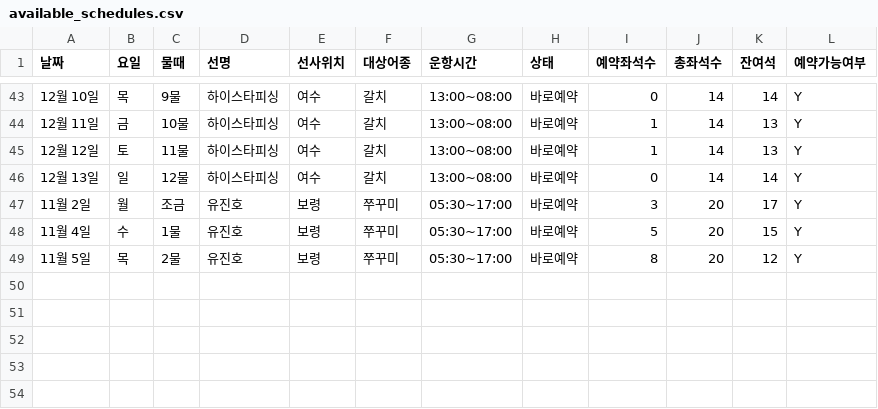
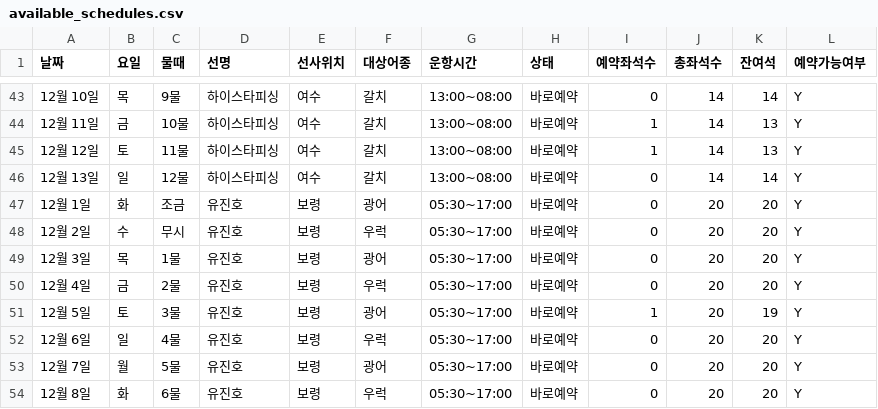
Before and after one commit to ameton/FI, a CSV file: available_schedules.csv, drawn as a sheet; only a part is shown, gaps mark what is left out.

```diff
--- a/available_schedules.csv
+++ b/available_schedules.csv
@@ -46,4 +46,9 @@
 12월 13일,일,12물,하이스타피싱,여수,갈치,13:00~08:00,바로예약,0,14,14,Y
-11월 2일,월,조금,유진호,보령,쭈꾸미,05:30~17:00,바로예약,3,20,17,Y
-11월 4일,수,1물,유진호,보령,쭈꾸미,05:30~17:00,바로예약,5,20,15,Y
-11월 5일,목,2물,유진호,보령,쭈꾸미,05:30~17:00,바로예약,8,20,12,Y
+12월 1일,화,조금,유진호,보령,광어,05:30~17:00,바로예약,0,20,20,Y
+12월 2일,수,무시,유진호,보령,우럭,05:30~17:00,바로예약,0,20,20,Y
+12월 3일,목,1물,유진호,보령,광어,05:30~17:00,바로예약,0,20,20,Y
+12월 4일,금,2물,유진호,보령,우럭,05:30~17:00,바로예약,0,20,20,Y
+12월 5일,토,3물,유진호,보령,광어,05:30~17:00,바로예약,1,20,19,Y
+12월 6일,일,4물,유진호,보령,우럭,05:30~17:00,바로예약,0,20,20,Y
+12월 7일,월,5물,유진호,보령,광어,05:30~17:00,바로예약,0,20,20,Y
+12월 8일,화,6물,유진호,보령,우럭,05:30~17:00,바로예약,0,20,20,Y
```
Also changed, not shown: fishing_schedule.csv.
